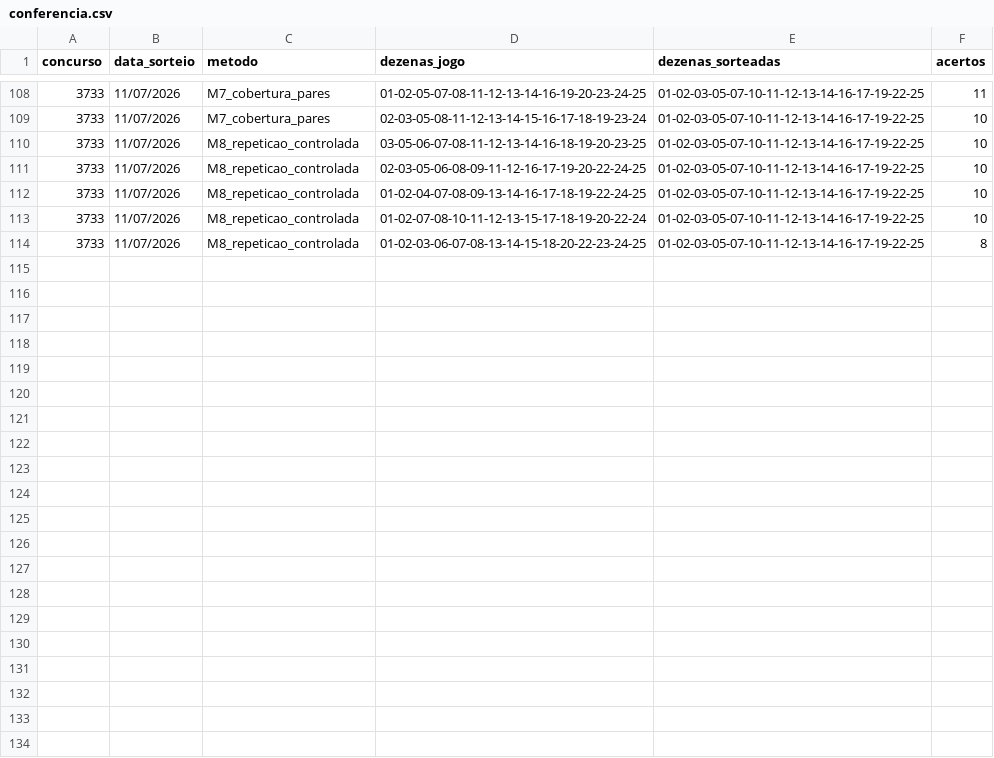
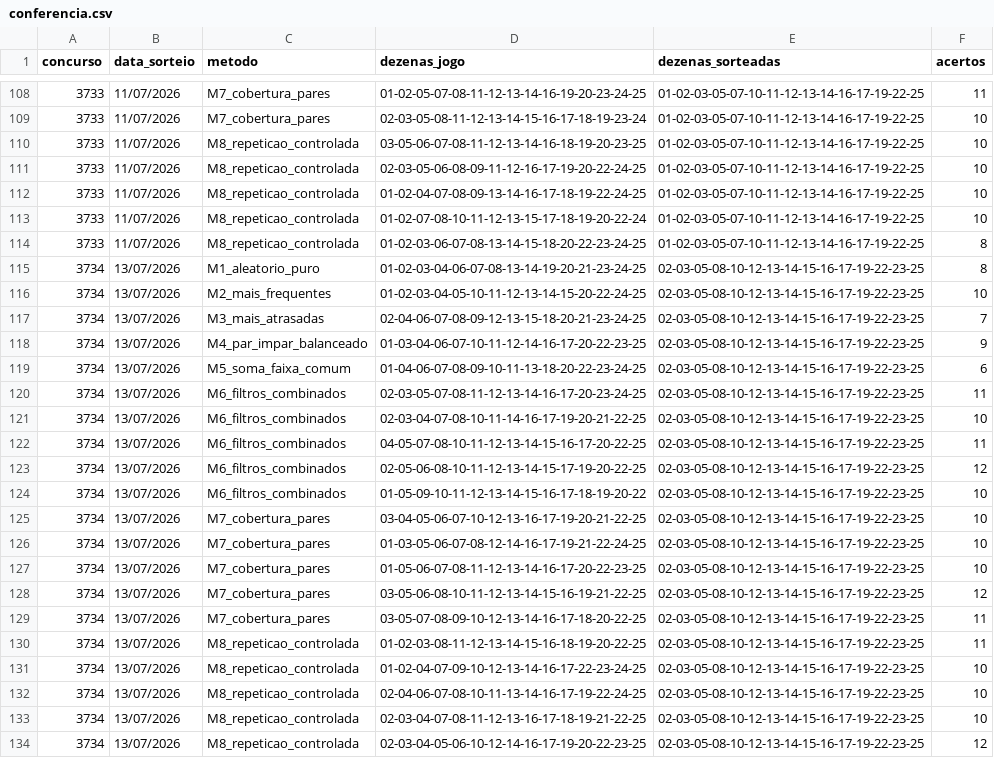
Before and after one commit to donyMomesso/lotofacil, a CSV file: dados/conferencia.csv, drawn as a sheet; only a part is shown, gaps mark what is left out.

```diff
--- a/dados/conferencia.csv
+++ b/dados/conferencia.csv
@@ -114 +114,21 @@ concurso,data_sorteio,metodo,dezenas_jogo,dezenas_sorteadas,acertos
 3733,11/07/2026,M8_repeticao_controlada,01-02-03-06-07-08-13-14-15-18-20-22-23-24-25,01-02-03-05-07-10-11-12-13-14-16-17-19-22-25,8
+3734,13/07/2026,M1_aleatorio_puro,01-02-03-04-06-07-08-13-14-19-20-21-23-24-25,02-03-05-08-10-12-13-14-15-16-17-19-22-23-25,8
+3734,13/07/2026,M2_mais_frequentes,01-02-03-04-05-10-11-12-13-14-15-20-22-24-25,02-03-05-08-10-12-13-14-15-16-17-19-22-23-25,10
+3734,13/07/2026,M3_mais_atrasadas,02-04-06-07-08-09-12-13-15-18-20-21-23-24-25,02-03-05-08-10-12-13-14-15-16-17-19-22-23-25,7
+3734,13/07/2026,M4_par_impar_balanceado,01-03-04-06-07-10-11-12-14-16-17-20-22-23-25,02-03-05-08-10-12-13-14-15-16-17-19-22-23-25,9
+3734,13/07/2026,M5_soma_faixa_comum,01-04-06-07-08-09-10-11-13-18-20-22-23-24-25,02-03-05-08-10-12-13-14-15-16-17-19-22-23-25,6
+3734,13/07/2026,M6_filtros_combinados,02-03-05-07-08-11-12-13-14-16-17-20-23-24-25,02-03-05-08-10-12-13-14-15-16-17-19-22-23-25,11
+3734,13/07/2026,M6_filtros_combinados,02-03-04-07-08-10-11-14-16-17-19-20-21-22-25,02-03-05-08-10-12-13-14-15-16-17-19-22-23-25,10
+3734,13/07/2026,M6_filtros_combinados,04-05-07-08-10-11-12-13-14-15-16-17-20-22-25,02-03-05-08-10-12-13-14-15-16-17-19-22-23-25,11
+3734,13/07/2026,M6_filtros_combinados,02-05-06-08-10-11-12-13-14-15-17-19-20-22-25,02-03-05-08-10-12-13-14-15-16-17-19-22-23-25,12
+3734,13/07/2026,M6_filtros_combinados,01-05-09-10-11-12-13-14-15-16-17-18-19-20-22,02-03-05-08-10-12-13-14-15-16-17-19-22-23-25,10
+3734,13/07/2026,M7_cobertura_pares,03-04-05-06-07-10-12-13-16-17-19-20-21-22-25,02-03-05-08-10-12-13-14-15-16-17-19-22-23-25,10
+3734,13/07/2026,M7_cobertura_pares,01-03-05-06-07-08-12-14-16-17-19-21-22-24-25,02-03-05-08-10-12-13-14-15-16-17-19-22-23-25,10
+3734,13/07/2026,M7_cobertura_pares,01-05-06-07-08-11-12-13-14-16-17-20-22-23-25,02-03-05-08-10-12-13-14-15-16-17-19-22-23-25,10
+3734,13/07/2026,M7_cobertura_pares,03-05-06-08-10-11-12-13-14-15-16-19-21-22-25,02-03-05-08-10-12-13-14-15-16-17-19-22-23-25,12
+3734,13/07/2026,M7_cobertura_pares,03-05-07-08-09-10-12-13-14-16-17-18-20-22-25,02-03-05-08-10-12-13-14-15-16-17-19-22-23-25,11
+3734,13/07/2026,M8_repeticao_controlada,01-02-03-08-11-12-13-14-15-16-18-19-20-22-25,02-03-05-08-10-12-13-14-15-16-17-19-22-23-25,11
+3734,13/07/2026,M8_repeticao_controlada,01-02-04-07-09-10-12-13-14-16-17-22-23-24-25,02-03-05-08-10-12-13-14-15-16-17-19-22-23-25,10
+3734,13/07/2026,M8_repeticao_controlada,02-04-06-07-08-10-11-13-14-16-17-19-22-24-25,02-03-05-08-10-12-13-14-15-16-17-19-22-23-25,10
+3734,13/07/2026,M8_repeticao_controlada,02-03-04-07-08-11-12-13-16-17-18-19-21-22-25,02-03-05-08-10-12-13-14-15-16-17-19-22-23-25,10
+3734,13/07/2026,M8_repeticao_controlada,02-03-04-05-06-10-12-14-16-17-19-20-22-23-25,02-03-05-08-10-12-13-14-15-16-17-19-22-23-25,12
```
Also changed, not shown: dados/estatisticas_metodos.csv, dados/frequencia_dezenas.csv, 9 other files.
